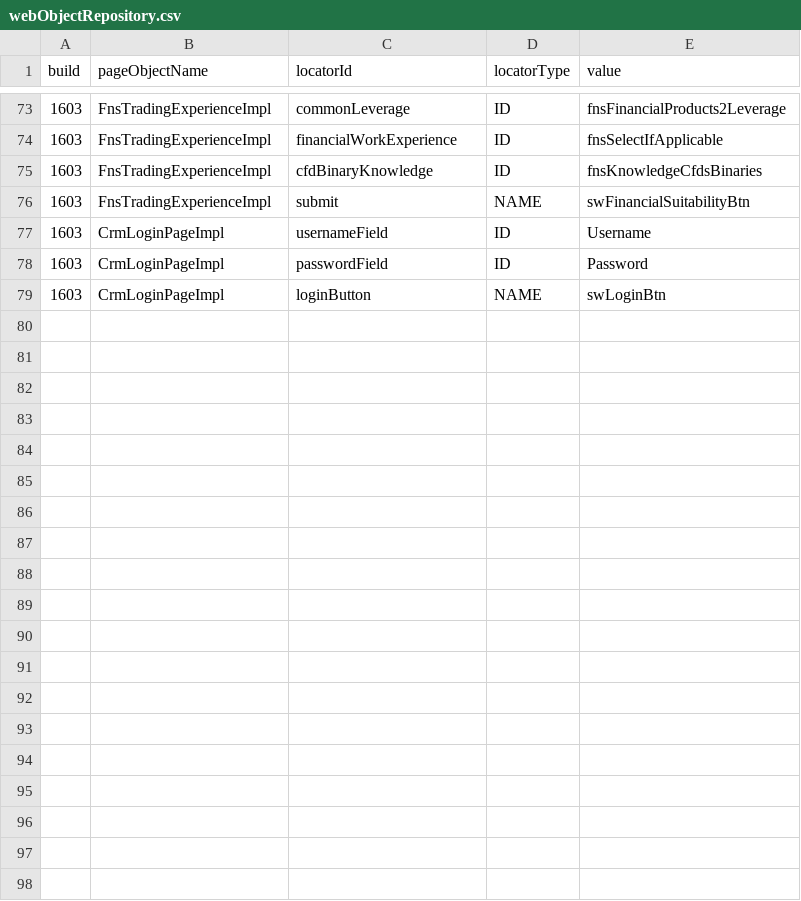
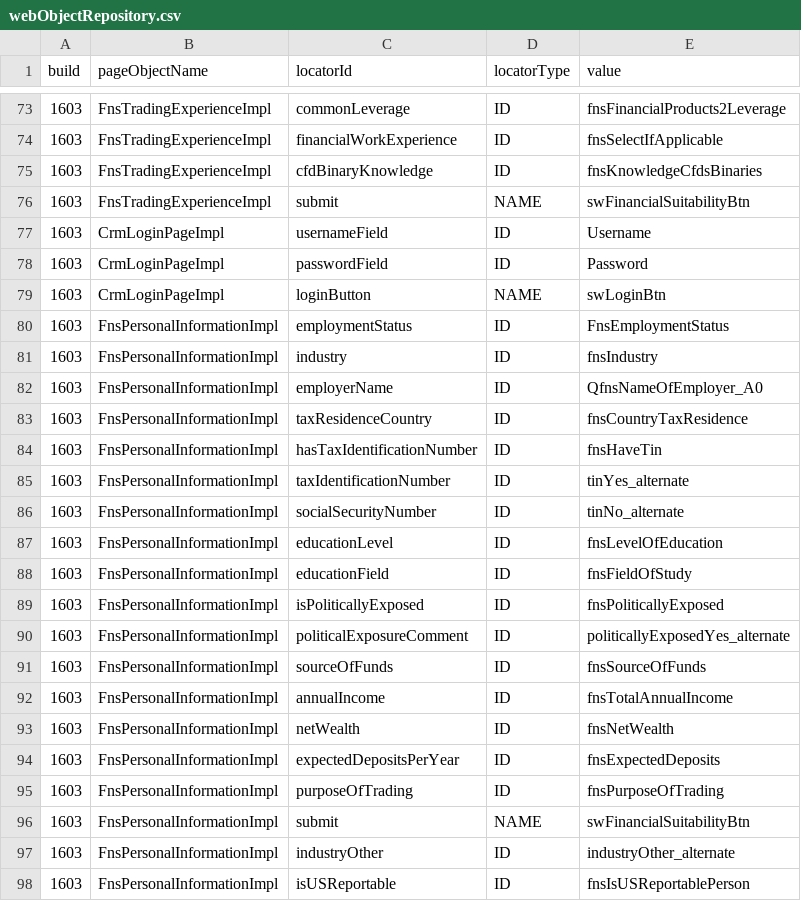
Before and after one commit to quantumua/old_atom, a CSV file: core/src/main/resources/webobjects/webObjectRepository.csv, drawn as a sheet; only a part is shown, gaps mark what is left out; the diff covers the shown part only.

```diff
--- a/core/src/main/resources/webobjects/webObjectRepository.csv
+++ b/core/src/main/resources/webobjects/webObjectRepository.csv
@@ -79 +79,20 @@ build,pageObjectName,locatorId,locatorType,value
 1603,CrmLoginPageImpl,loginButton,NAME,swLoginBtn
+1603,FnsPersonalInformationImpl,employmentStatus,ID,FnsEmploymentStatus
+1603,FnsPersonalInformationImpl,industry,ID,fnsIndustry
+1603,FnsPersonalInformationImpl,employerName,ID,QfnsNameOfEmployer_A0
+1603,FnsPersonalInformationImpl,taxResidenceCountry,ID,fnsCountryTaxResidence
+1603,FnsPersonalInformationImpl,hasTaxIdentificationNumber,ID,fnsHaveTin
+1603,FnsPersonalInformationImpl,taxIdentificationNumber,ID,tinYes_alternate
+1603,FnsPersonalInformationImpl,socialSecurityNumber,ID,tinNo_alternate
+1603,FnsPersonalInformationImpl,educationLevel,ID,fnsLevelOfEducation
+1603,FnsPersonalInformationImpl,educationField,ID,fnsFieldOfStudy
+1603,FnsPersonalInformationImpl,isPoliticallyExposed,ID,fnsPoliticallyExposed
+1603,FnsPersonalInformationImpl,politicalExposureComment,ID,politicallyExposedYes_alternate
+1603,FnsPersonalInformationImpl,sourceOfFunds,ID,fnsSourceOfFunds
+1603,FnsPersonalInformationImpl,annualIncome,ID,fnsTotalAnnualIncome
+1603,FnsPersonalInformationImpl,netWealth,ID,fnsNetWealth
+1603,FnsPersonalInformationImpl,expectedDepositsPerYear,ID,fnsExpectedDeposits
+1603,FnsPersonalInformationImpl,purposeOfTrading,ID,fnsPurposeOfTrading
+1603,FnsPersonalInformationImpl,submit,NAME,swFinancialSuitabilityBtn
+1603,FnsPersonalInformationImpl,industryOther,ID,industryOther_alternate
+1603,FnsPersonalInformationImpl,isUSReportable,ID,fnsIsUSReportablePerson
```
Also changed, not shown: 15 added rows elsewhere in this file, 9 other files.
